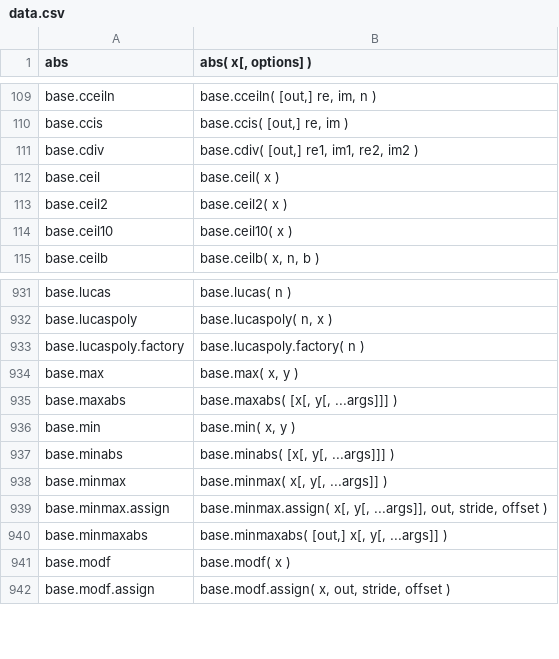
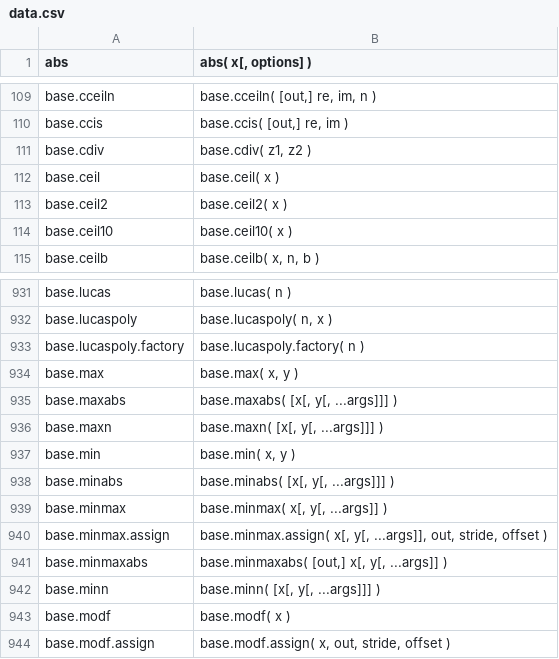
Before and after one commit to stdlib-js/repl-signature, a CSV file: data/data.csv, drawn as a sheet; only a part is shown, gaps mark what is left out.

```diff
--- a/data/data.csv
+++ b/data/data.csv
@@ -110,3 +110,3 @@ base.cceiln,"base.cceiln( [out,] re, im, n )"
 base.ccis,"base.ccis( [out,] re, im )"
-base.cdiv,"base.cdiv( [out,] re1, im1, re2, im2 )"
+base.cdiv,"base.cdiv( z1, z2 )"
 base.ceil,"base.ceil( x )"
@@ -935,2 +935,3 @@ base.max,"base.max( x, y )"
 base.maxabs,"base.maxabs( [x[, y[, ...args]]] )"
+base.maxn,"base.maxn( [x[, y[, ...args]]] )"
 base.min,"base.min( x, y )"
@@ -940,2 +941,3 @@ base.minmax.assign,"base.minmax.assign( x[, y[, ...args]], out, stride, offset )
 base.minmaxabs,"base.minmaxabs( [out,] x[, y[, ...args]] )"
+base.minn,"base.minn( [x[, y[, ...args]]] )"
 base.modf,"base.modf( x )"
```
Also changed, not shown: 2 other files.
